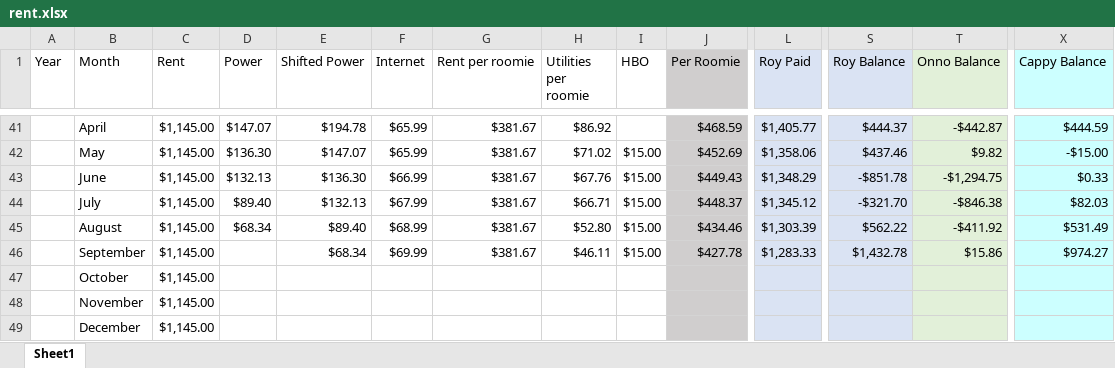
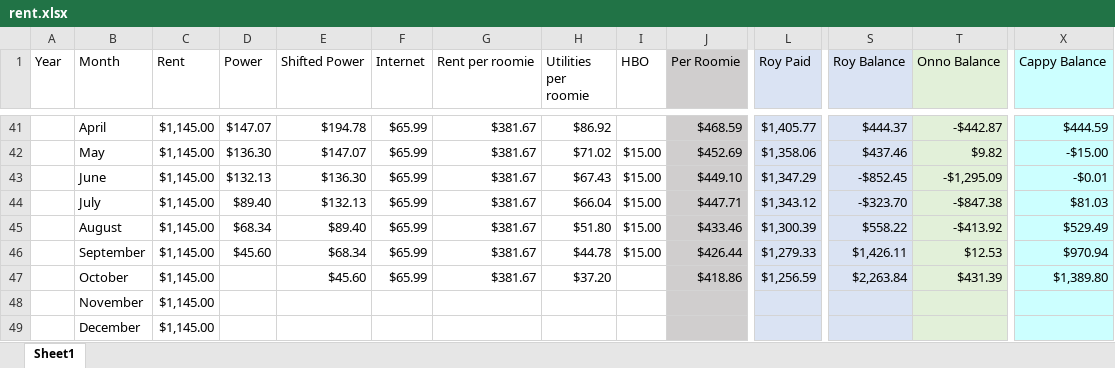
Before and after one commit to byrdie/Hayes, an Excel workbook: rent.xlsx, sheet Sheet1, drawn as a sheet; only a part is shown, gaps mark what is left out; values as stored, in another font and other column widths than the file's, no borders; removed rows and columns are numbered as before the commit, all else as after; rows hold the shown columns only; the diff names each change by its address in the sheet, - before the commit and + after, or states it on an @@ line.

Commit message:
Adding September parameters.

```diff
--- a/rent.xlsx (sheet Sheet1)
+++ b/rent.xlsx (sheet Sheet1)
-F43 (Internet): $66.99
+F43 (Internet): $65.99
-H43 (Utilities per roomie): $67.76
+H43 (Utilities per roomie): $67.43
-J43 (Per Roomie): $449.43
+J43 (Per Roomie): $449.10
-L43 (Roy Paid): $1,348.29
+L43 (Roy Paid): $1,347.29
-S43 (Roy Balance): -$851.78
+S43 (Roy Balance): -$852.45
-T43 (Onno Balance): -$1,294.75
+T43 (Onno Balance): -$1,295.09
-X43 (Cappy Balance): $0.33
+X43 (Cappy Balance): -$0.01
-F44 (Internet): $67.99
+F44 (Internet): $65.99
-H44 (Utilities per roomie): $66.71
+H44 (Utilities per roomie): $66.04
-J44 (Per Roomie): $448.37
+J44 (Per Roomie): $447.71
-L44 (Roy Paid): $1,345.12
+L44 (Roy Paid): $1,343.12
-S44 (Roy Balance): -$321.70
+S44 (Roy Balance): -$323.70
-T44 (Onno Balance): -$846.38
+T44 (Onno Balance): -$847.38
-X44 (Cappy Balance): $82.03
+X44 (Cappy Balance): $81.03
-row 45:  | August | $1,145.00 | $68.34 | $89.40 | $68.99 | $381.67 | $52.80 | $15.00 | $434.46 | $1,303.39 | $562.22 | -$411.92 | $531.49
-row 46:  | September | $1,145.00 |  | $68.34 | $69.99 | $381.67 | $46.11 | $15.00 | $427.78 | $1,283.33 | $1,432.78 | $15.86 | $974.27
-row 47:  | October | $1,145.00
+row 45:  | August | $1,145.00 | $68.34 | $89.40 | $65.99 | $381.67 | $51.80 | $15.00 | $433.46 | $1,300.39 | $558.22 | -$413.92 | $529.49
+row 46:  | September | $1,145.00 | $45.60 | $68.34 | $65.99 | $381.67 | $44.78 | $15.00 | $426.44 | $1,279.33 | $1,426.11 | $12.53 | $970.94
+row 47:  | October | $1,145.00 |  | $45.60 | $65.99 | $381.67 | $37.20 |  | $418.86 | $1,256.59 | $2,263.84 | $431.39 | $1,389.80
```
Also changed, not shown: formulas that keep their value.
